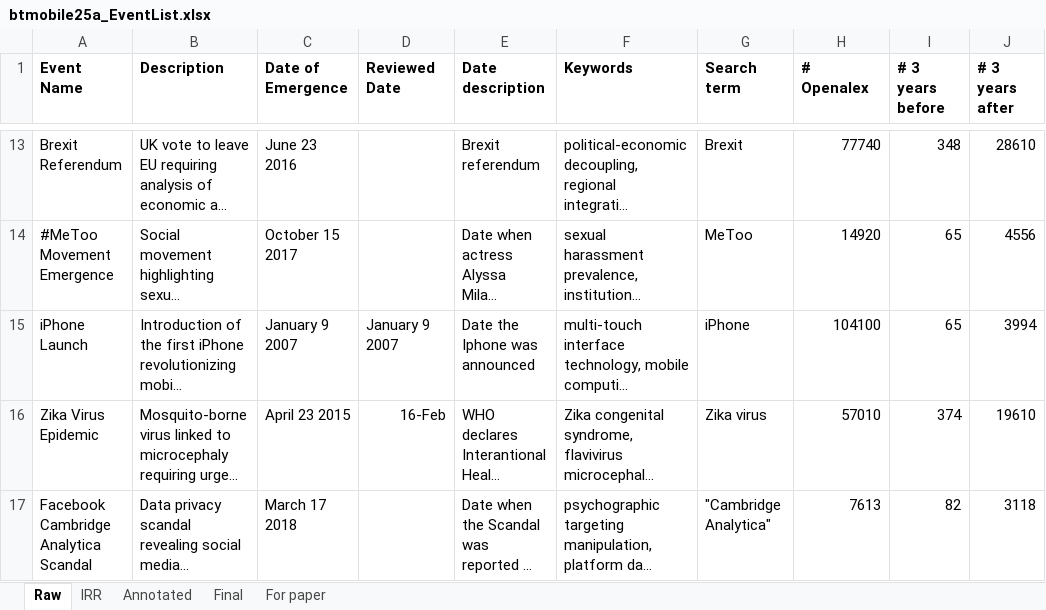
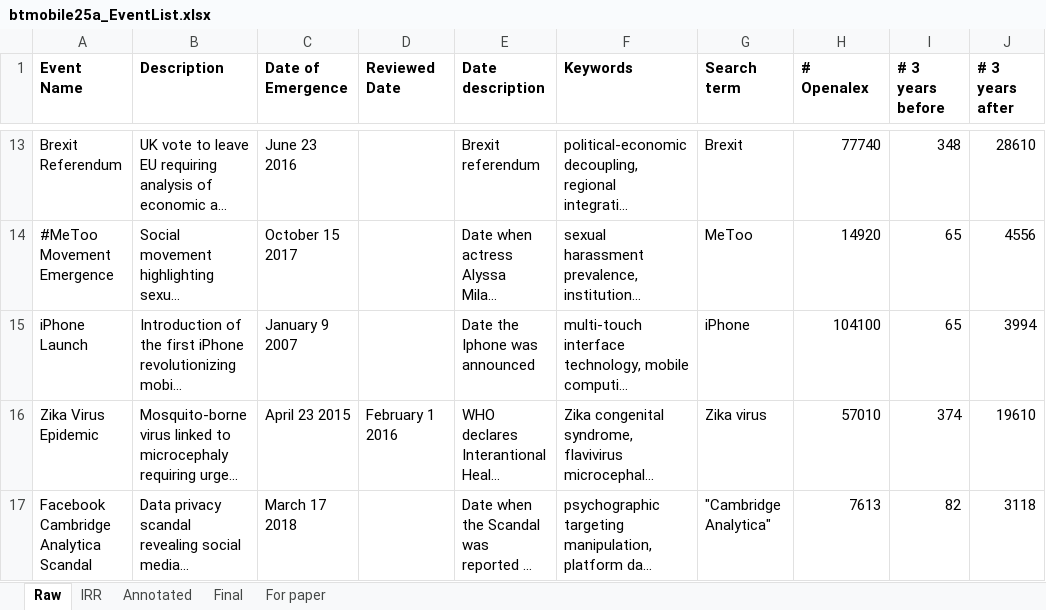
Before and after one commit to Social-Science-Collaboratory/btmobile, an Excel workbook: admin/event_sampling/btmobile25a_EventList.xlsx, sheet Raw, drawn as a sheet; only a part is shown, gaps mark what is left out; long unchanged cells end in …; values as stored, in another font and other column widths than the file's, no borders; the diff covers the shown part only; the diff names each change by its address in the sheet, - before the commit and + after, or states it on an @@ line.

```diff
--- a/admin/event_sampling/btmobile25a_EventList.xlsx (sheet Raw)
+++ b/admin/event_sampling/btmobile25a_EventList.xlsx (sheet Raw)
-D15 (Reviewed Date): January 9 2007
+D15 (Reviewed Date): (empty)
-D16 (Reviewed Date): 16-Feb
+D16 (Reviewed Date): February 1 2016
```
Also changed, not shown: 16 edited cells elsewhere in this sheet, sheet Final, sheet For paper, data/btmobile25a_codebook.xlsx.
